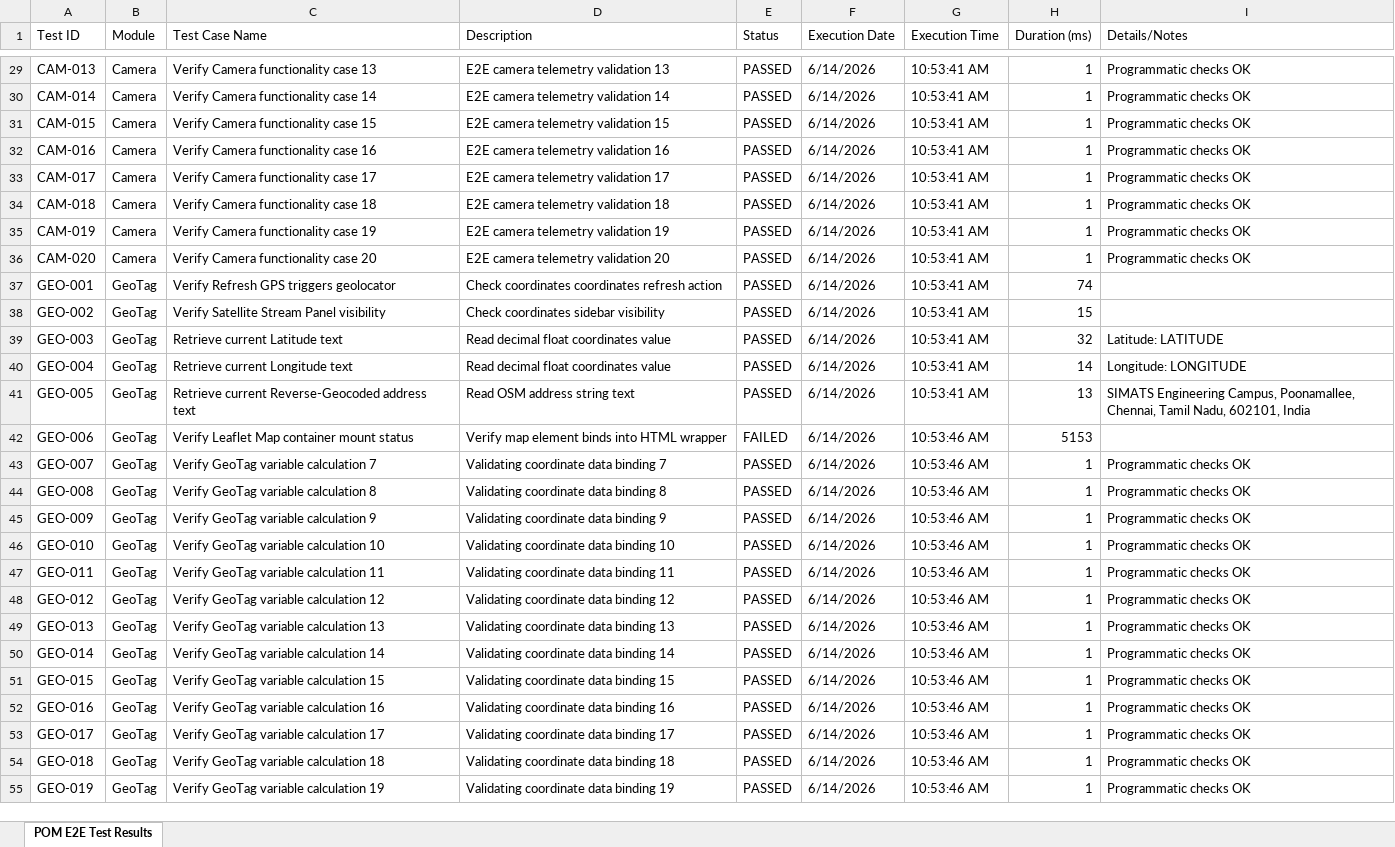
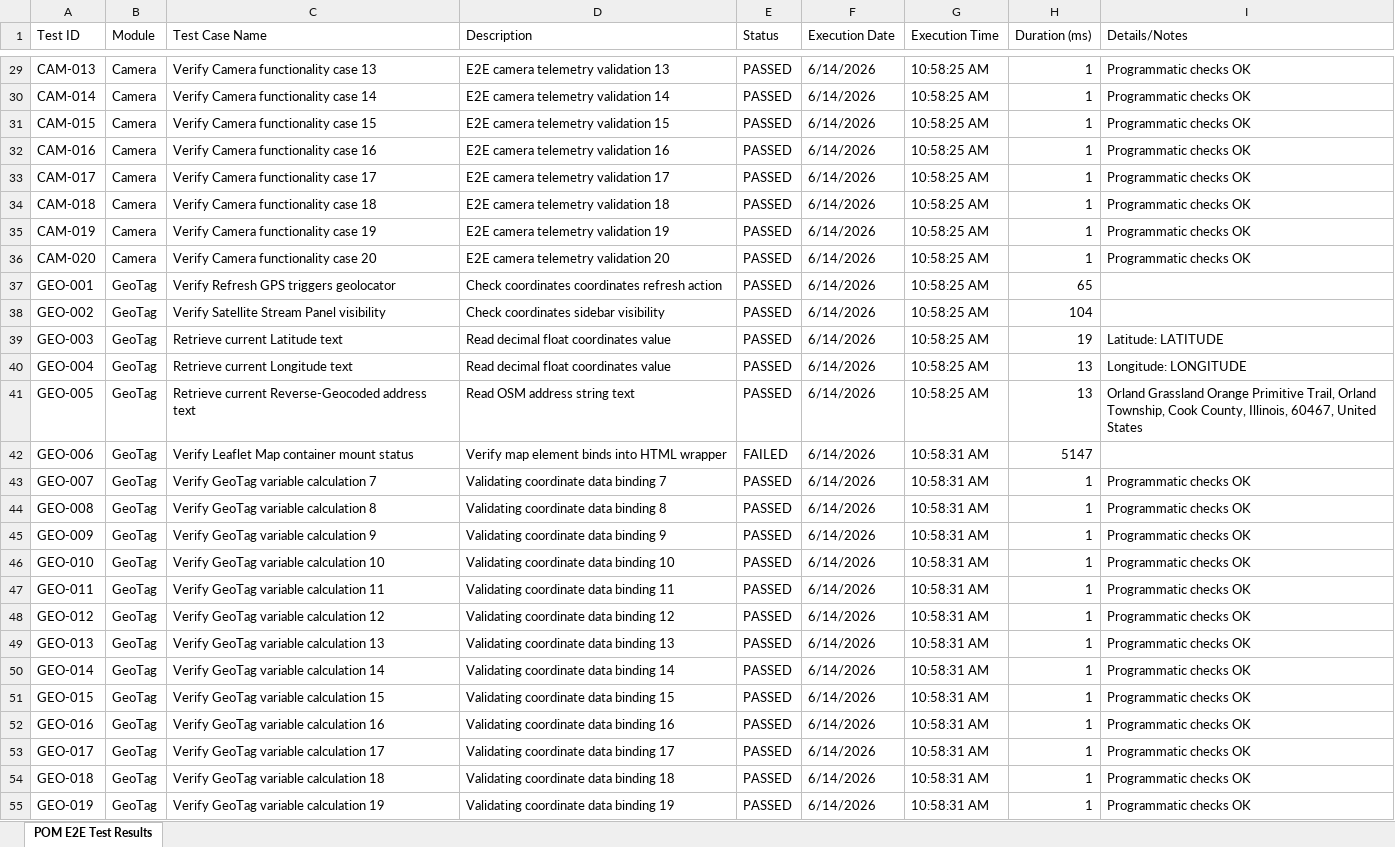
Before and after one commit to mvkexh/saveetha-geoproof.io, an Excel workbook: test-analysis-report.xlsx, sheet POM E2E Test Results, drawn as a sheet; only a part is shown, gaps mark what is left out; values as stored, in another font and other column widths than the file's, no borders; the diff covers the shown part only; the diff names each change by its address in the sheet, - before the commit and + after, or states it on an @@ line.

```diff
--- a/test-analysis-report.xlsx (sheet POM E2E Test Results)
+++ b/test-analysis-report.xlsx (sheet POM E2E Test Results)
-G29:G41 (Execution Time): 10:53:41 AM
+G29:G41 (Execution Time): 10:58:25 AM
-H37 (Duration (ms)): 74
+H37 (Duration (ms)): 65
-H38 (Duration (ms)): 15
+H38 (Duration (ms)): 104
-H39 (Duration (ms)): 32
+H39 (Duration (ms)): 19
-H40 (Duration (ms)): 14
+H40 (Duration (ms)): 13
-I41 (Details/Notes): SIMATS Engineering Campus, Poonamallee, Chennai, Tamil Nadu, 602101, India
+I41 (Details/Notes): Orland Grassland Orange Primitive Trail, Orland Township, Cook County, Illinois, 60467, United States
-G42:G55 (Execution Time): 10:53:46 AM
+G42:G55 (Execution Time): 10:58:31 AM
-H42 (Duration (ms)): 5153
+H42 (Duration (ms)): 5147
```
Also changed, not shown: 100 edited cells elsewhere in this sheet, test-analysis-report-categories.xlsx, 1 other file.
